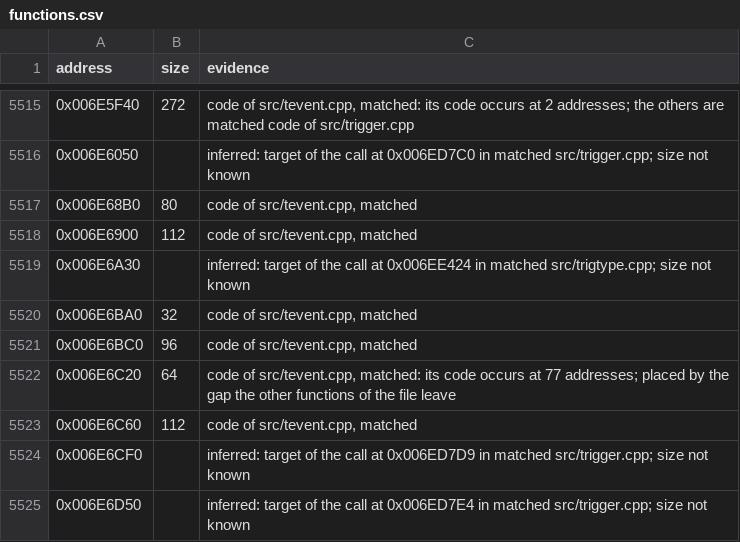
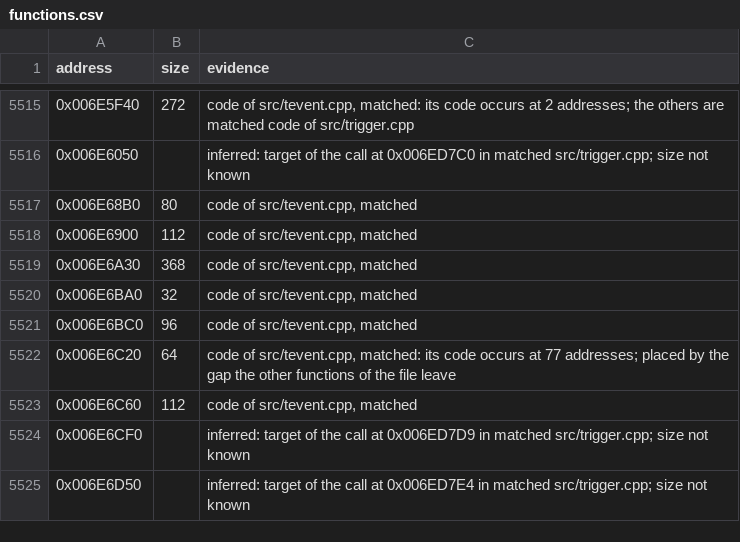
Before and after one commit to meastes/RedAlert2, a CSV file: config/ra2-1.006/functions.csv, drawn as a sheet; only a part is shown, gaps mark what is left out.

```diff
--- a/config/ra2-1.006/functions.csv
+++ b/config/ra2-1.006/functions.csv
@@ -5518,3 +5518,3 @@ address,size,evidence
 0x006E6900,112,"code of src/tevent.cpp, matched"
-0x006E6A30,,"inferred: target of the call at 0x006EE424 in matched src/trigtype.cpp; size not known"
+0x006E6A30,368,"code of src/tevent.cpp, matched"
 0x006E6BA0,32,"code of src/tevent.cpp, matched"
```
Also changed, not shown: config/ra2-1.006/modules.csv, 1 other file.
